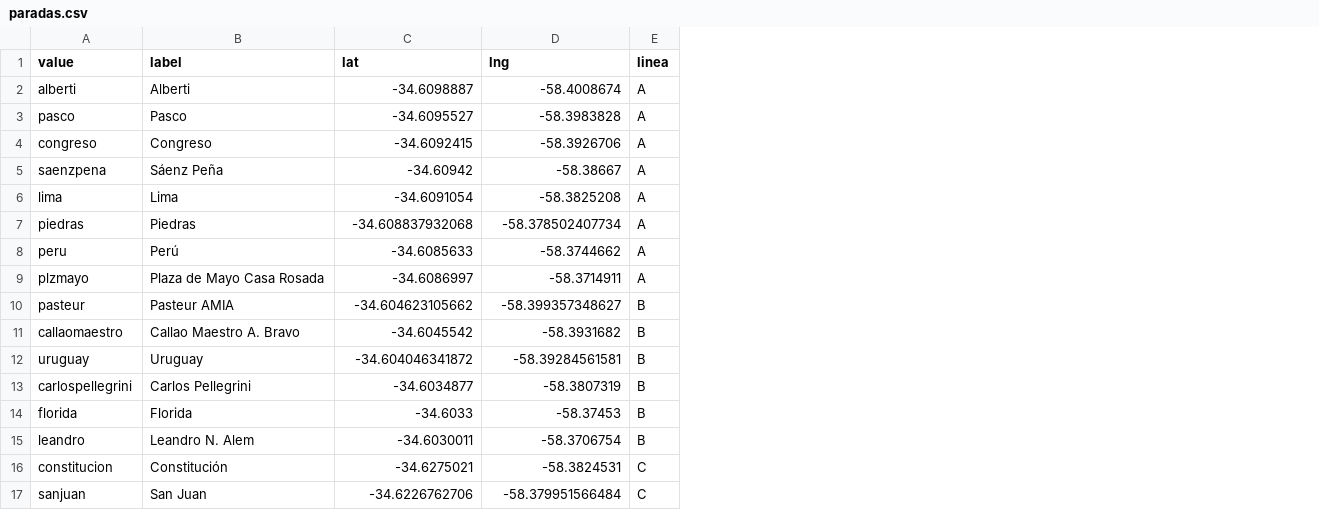
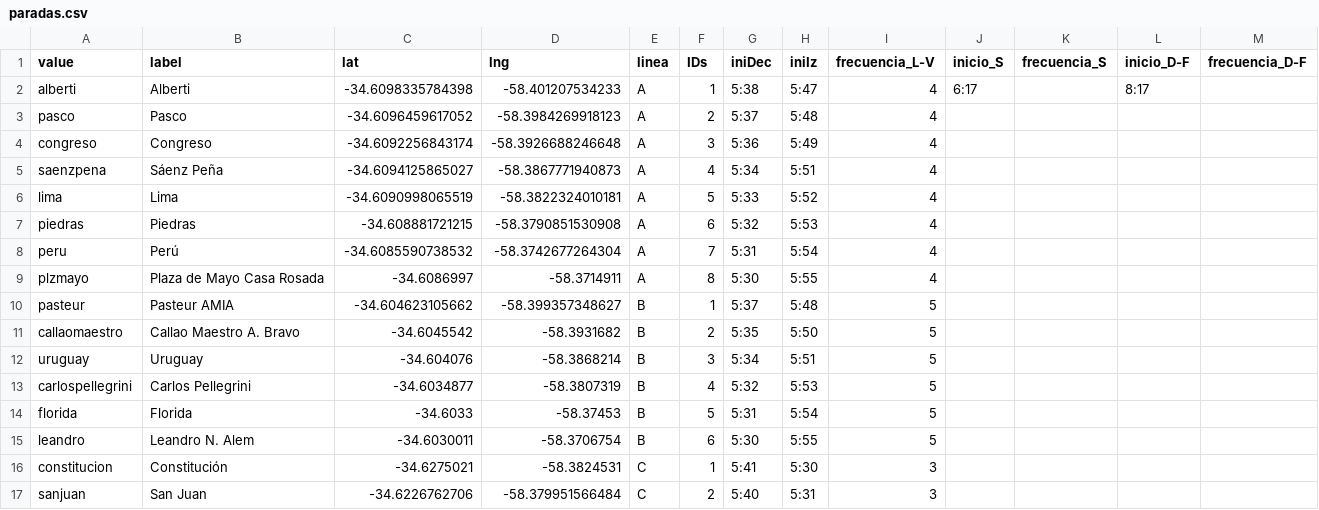
Before and after one commit to SergioMedinaH/python-metro-frontend, a CSV file: public/paradas.csv, drawn as a sheet; only a part is shown; the diff names each change by its address in the sheet, - before the commit and + after, or states it on an @@ line.

```diff
--- a/public/paradas.csv
+++ b/public/paradas.csv
+column F (IDs), rows 2-17: 1 | 2 | 3 | 4 | 5 | 6 | 7 | 8 | 1 | 2 | 3 | 4 | 5 | 6 | 1 | 2
+column G (iniDec), rows 2-17: 5:38 | 5:37 | 5:36 | 5:34 | 5:33 | 5:32 | 5:31 | 5:30 | 5:37 | 5:35 | 5:34 | 5:32 | 5:31 | 5:30 | 5:41 | 5:40
+column H (iniIz), rows 2-17: 5:47 | 5:48 | 5:49 | 5:51 | 5:52 | 5:53 | 5:54 | 5:55 | 5:48 | 5:50 | 5:51 | 5:53 | 5:54 | 5:55 | 5:30 | 5:31
+column I (frecuencia_L-V), rows 2-17: 4 | 4 | 4 | 4 | 4 | 4 | 4 | 4 | 5 | 5 | 5 | 5 | 5 | 5 | 3 | 3
+column J (inicio_S), row 2: 6:17
+column K (frecuencia_S), empty
+column L (inicio_D-F), row 2: 8:17
+column M (frecuencia_D-F), empty
-C2 (lat): -34.6098887
+C2 (lat): -34.6098335784398
-D2 (lng): -58.4008674
+D2 (lng): -58.401207534233
-C3 (lat): -34.6095527
+C3 (lat): -34.6096459617052
-D3 (lng): -58.3983828
+D3 (lng): -58.3984269918123
-C4 (lat): -34.6092415
+C4 (lat): -34.6092256843174
-D4 (lng): -58.3926706
+D4 (lng): -58.3926688246648
-C5 (lat): -34.60942
+C5 (lat): -34.6094125865027
-D5 (lng): -58.38667
+D5 (lng): -58.3867771940873
-C6 (lat): -34.6091054
+C6 (lat): -34.6090998065519
-D6 (lng): -58.3825208
+D6 (lng): -58.3822324010181
-C7 (lat): -34.608837932068
+C7 (lat): -34.608881721215
-D7 (lng): -58.378502407734
+D7 (lng): -58.3790851530908
-C8 (lat): -34.6085633
+C8 (lat): -34.6085590738532
-D8 (lng): -58.3744662
+D8 (lng): -58.3742677264304
-C12 (lat): -34.604046341872
+C12 (lat): -34.604076
-D12 (lng): -58.39284561581
+D12 (lng): -58.3868214
```
Also changed, not shown: 4 other files.
